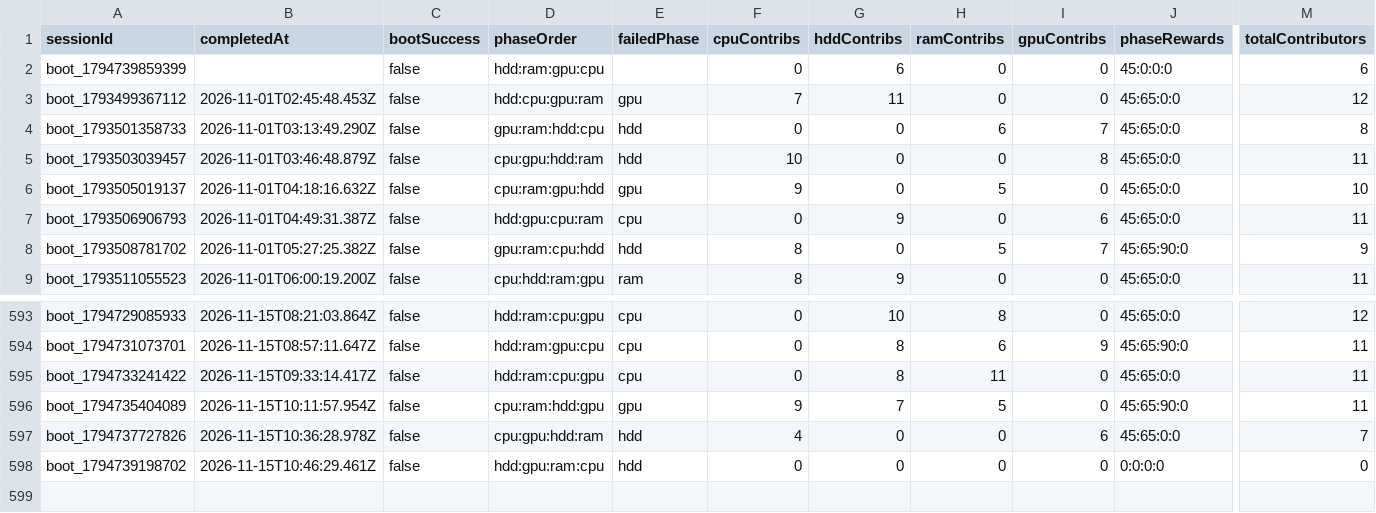
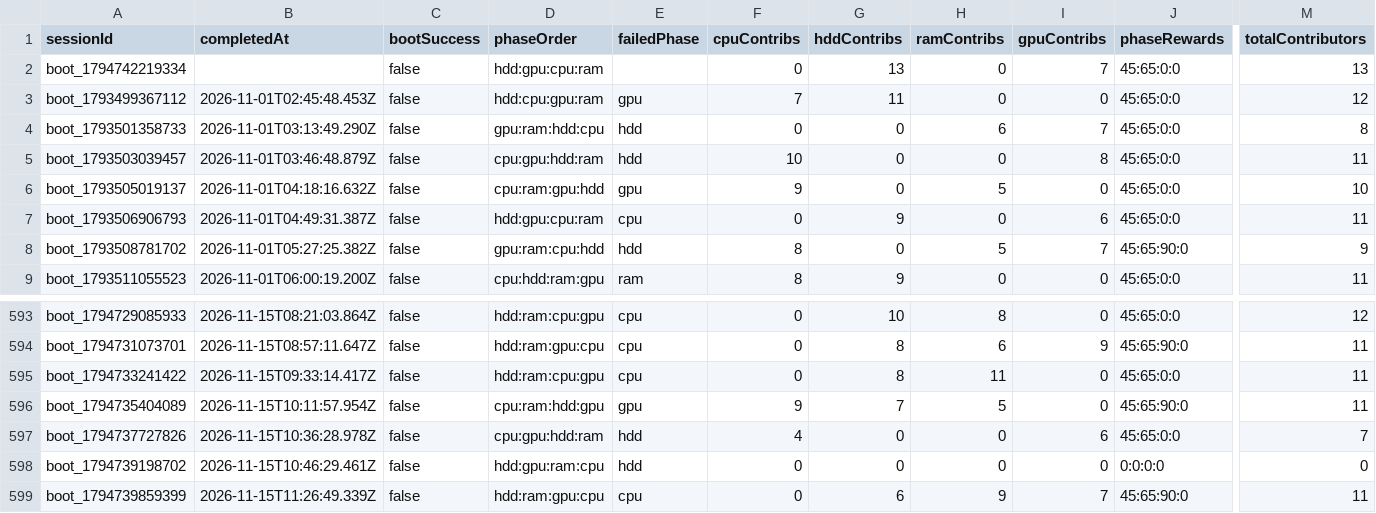
Before and after one commit to zosky/zoskyCube-archive, a CSV file: data/bootloop-sessions-2026-11.csv, drawn as a sheet; only a part is shown, gaps mark what is left out; rows hold the shown columns only; the diff names each change by its address in the sheet, - before the commit and + after, or states it on an @@ line.

```diff
--- a/data/bootloop-sessions-2026-11.csv
+++ b/data/bootloop-sessions-2026-11.csv
-A2 (sessionId): boot_1794739859399
+A2 (sessionId): boot_1794742219334
-D2 (phaseOrder): hdd:ram:gpu:cpu
+D2 (phaseOrder): hdd:gpu:cpu:ram
-G2 (hddContribs): 6
+G2 (hddContribs): 13
-I2 (gpuContribs): 0
+I2 (gpuContribs): 7
-J2 (phaseRewards): 45:0:0:0
+J2 (phaseRewards): 45:65:0:0
-M2 (totalContributors): 6
+M2 (totalContributors): 13
+row 599: boot_1794739859399 | 2026-11-15T11:26:49.339Z | false | hdd:ram:gpu:cpu | cpu | 0 | 6 | 9 | 7 | 45:65:90:0 | 11
```
Also changed, not shown: data/bootloop-handouts-2026-11.csv, data/gauntlet-votes-2026-11.csv, 3 other files.
